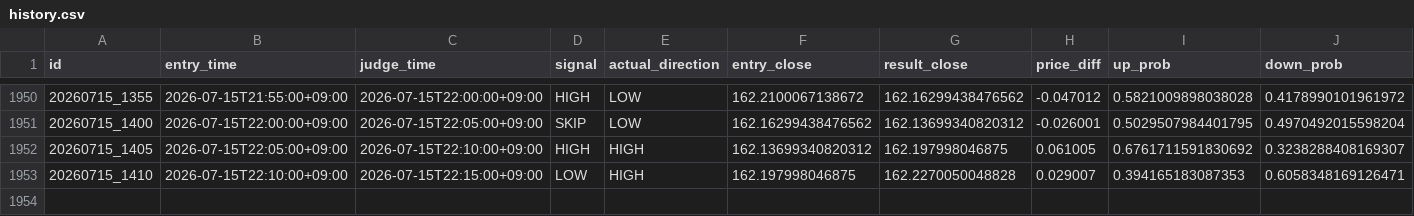
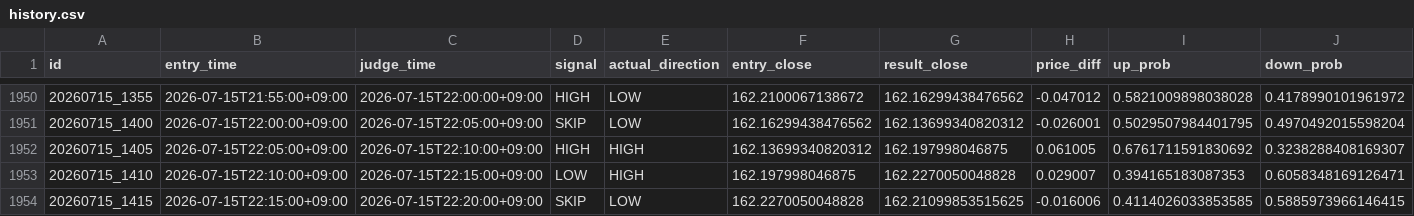
Before and after one commit to jv8gbf476b-ctrl/BO_AI_5M, a CSV file: history.csv, drawn as a sheet; only a part is shown, gaps mark what is left out; rows hold the shown columns only; the diff names each change by its address in the sheet, - before the commit and + after, or states it on an @@ line.

```diff
--- a/history.csv
+++ b/history.csv
+row 1954: 20260715_1415 | 2026-07-15T22:15:00+09:00 | 2026-07-15T22:20:00+09:00 | SKIP | LOW | 162.2270050048828 | 162.21099853515625 | -0.016006 | 0.4114026033853585 | 0.5885973966146415
```
Also changed, not shown: 1 other file.
